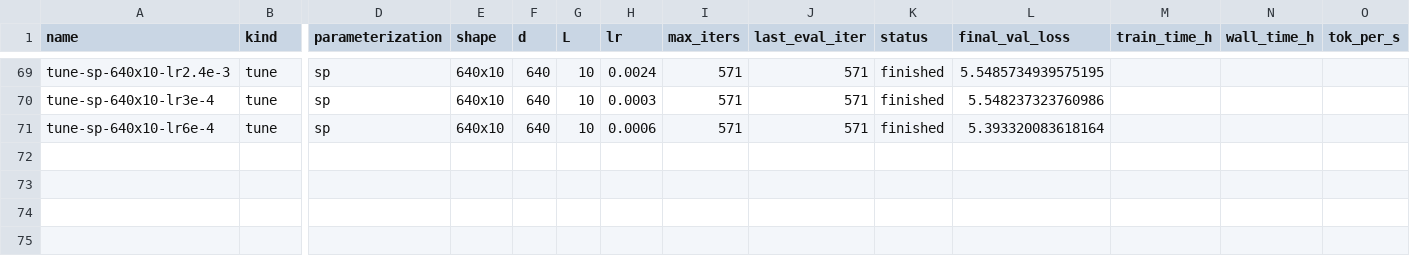
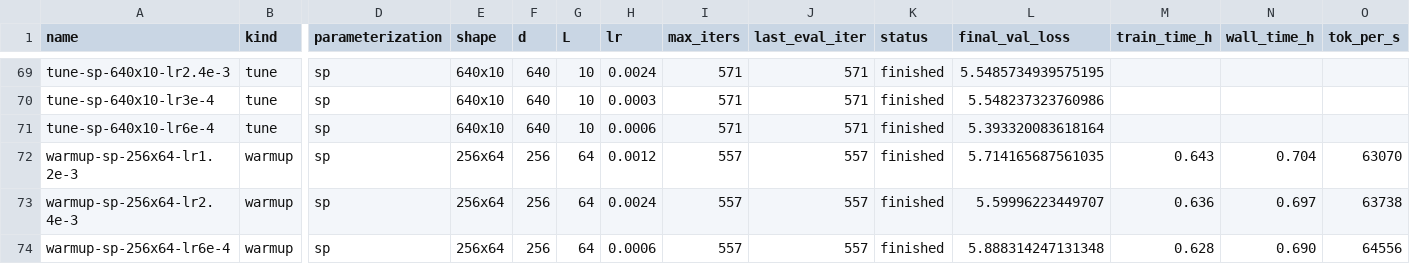
Before and after one commit to caioartus/LLM-depth, a CSV file: results/runs.csv, drawn as a sheet; only a part is shown, gaps mark what is left out; rows hold the shown columns only; the diff names each change by its address in the sheet, - before the commit and + after, or states it on an @@ line.

Commit message:
results from warmup tests

```diff
--- a/results/runs.csv
+++ b/results/runs.csv
+row 72: warmup-sp-256x64-lr1.2e-3 | warmup | sp | 256x64 | 256 | 64 | 0.0012 | 557 | 557 | finished | 5.714165687561035 | 0.643 | 0.704 | 63070
+row 73: warmup-sp-256x64-lr2.4e-3 | warmup | sp | 256x64 | 256 | 64 | 0.0024 | 557 | 557 | finished | 5.59996223449707 | 0.636 | 0.697 | 63738
+row 74: warmup-sp-256x64-lr6e-4 | warmup | sp | 256x64 | 256 | 64 | 0.0006 | 557 | 557 | finished | 5.888314247131348 | 0.628 | 0.690 | 64556
```
Also changed, not shown: 15 other files.
